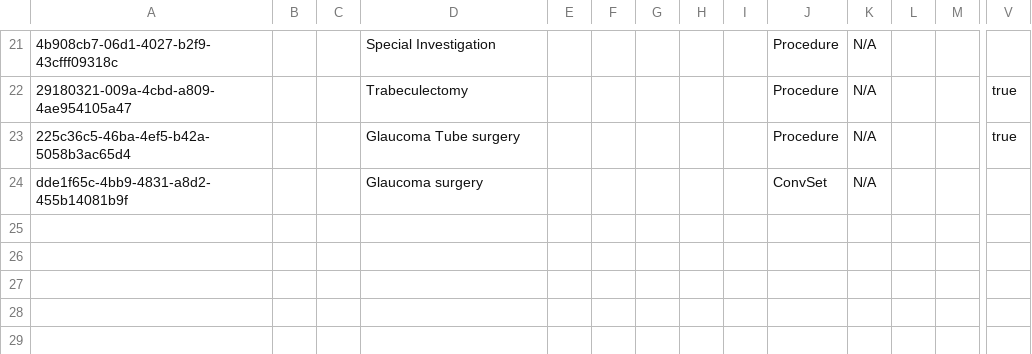
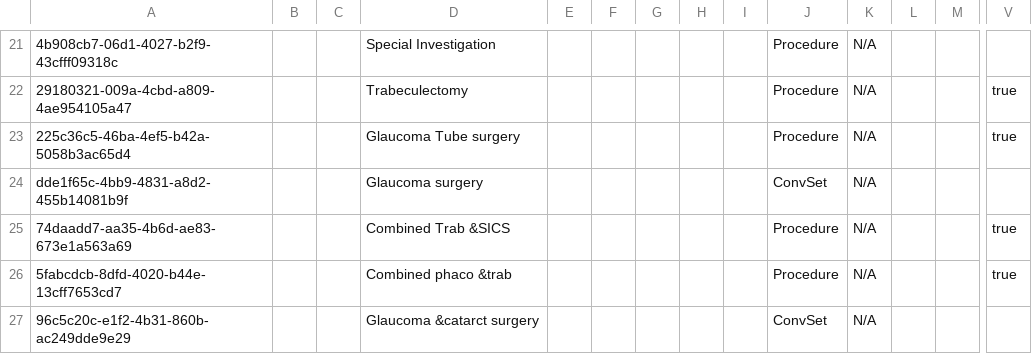
Before and after one commit to PiusKariuki/Bdsec-metadata, a CSV file: configuration/concepts/ophthalmic_procecedures.csv, drawn as a sheet; only a part is shown, gaps mark what is left out; rows hold the shown columns only; the diff names each change by its address in the sheet, - before the commit and + after, or states it on an @@ line.

Commit message:
chore: added the  "Glaucoma &catarct surgery" category.

```diff
--- a/configuration/concepts/ophthalmic_procecedures.csv
+++ b/configuration/concepts/ophthalmic_procecedures.csv
+row 25: 74daadd7-aa35-4b6d-ae83-673e1a563a69 |  |  | Combined Trab &SICS |  |  |  |  |  | Procedure | N/A |  |  | true
+row 26: 5fabcdcb-8dfd-4020-b44e-13cff7653cd7 |  |  | Combined phaco &trab |  |  |  |  |  | Procedure | N/A |  |  | true
+row 27: 96c5c20c-e1f2-4b31-860b-ac249dde9e29 |  |  | Glaucoma &catarct surgery |  |  |  |  |  | ConvSet | N/A
```
Also changed, not shown: configuration/concepts/opthlamic_concept_set.csv, configuration/conceptsets/procedure_orders_bdsec_set.csv.
